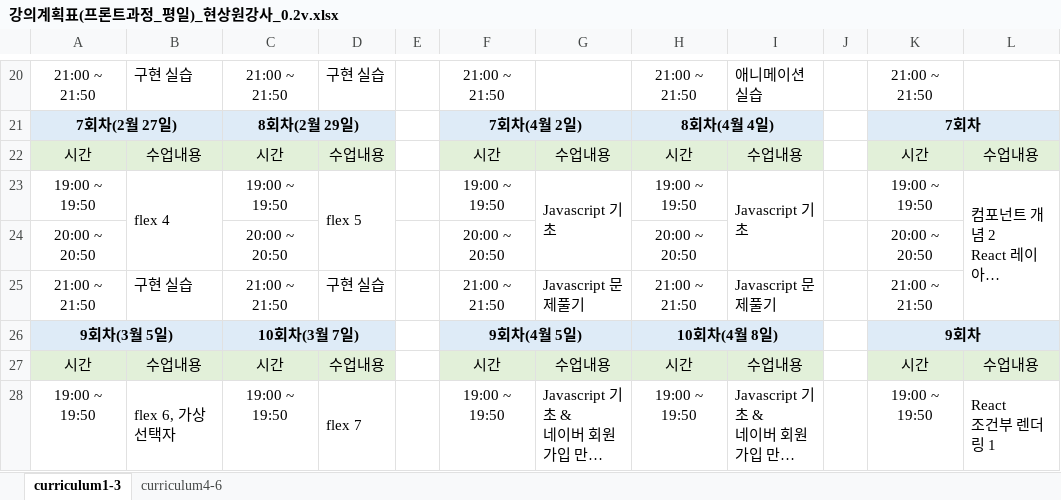
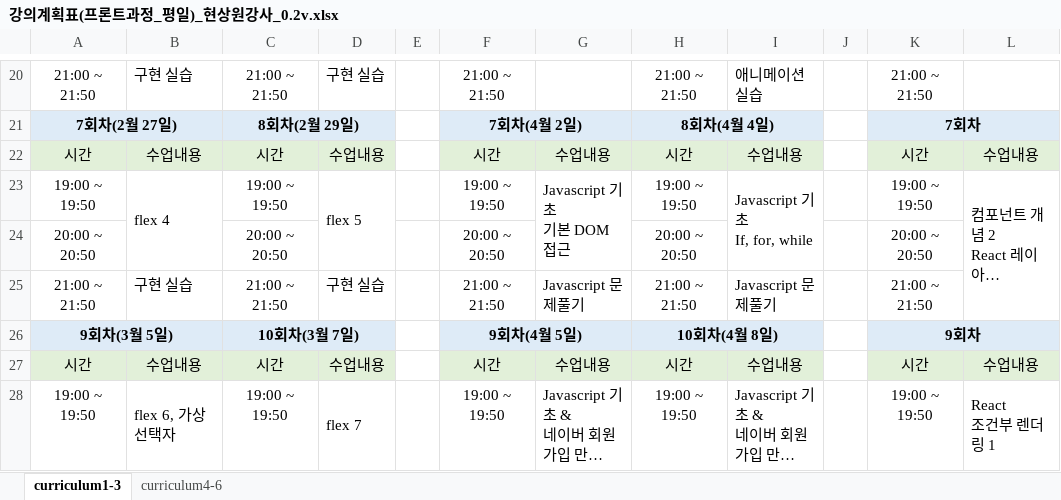
Before and after one commit to hyunsangwon/IT_KOREA_HTML, an Excel workbook: 강의계획표(프론트과정_평일)_현상원강사_0.2v.xlsx, sheet curriculum1-3, drawn as a sheet; only a part is shown, gaps mark what is left out; long unchanged cells end in …; values as stored, in another font and other column widths than the file's, no borders; ↵ is a line break in a cell; the diff names each change by its address in the sheet, - before the commit and + after, or states it on an @@ line.

```diff
--- a/강의계획표(프론트과정_평일)_현상원강사_0.2v.xlsx (sheet curriculum1-3)
+++ b/강의계획표(프론트과정_평일)_현상원강사_0.2v.xlsx (sheet curriculum1-3)
-G23: Javascript 기초
+G23: Javascript 기초 ↵ 기본 DOM 접근
-I23: Javascript 기초
+I23: Javascript 기초 ↵ If, for, while
```
Also changed, not shown: 4 other files.
